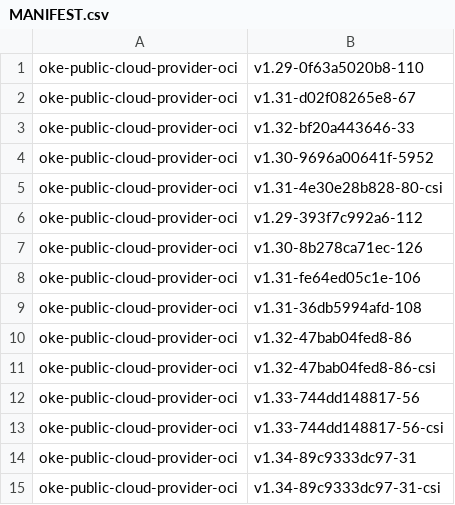
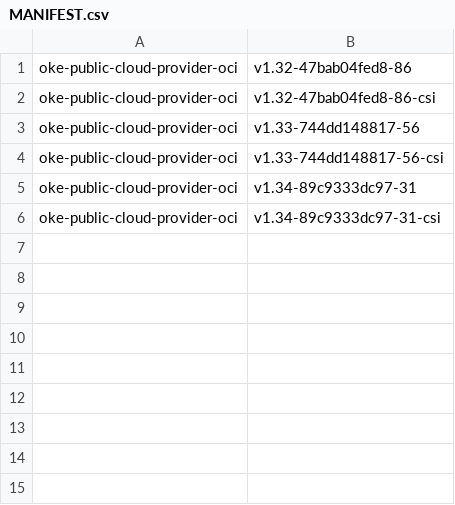
Before and after one commit to AkarshES/oci-cloud-controller-manager, a CSV file: MANIFEST.csv, drawn as a sheet.

```diff
--- a/MANIFEST.csv
+++ b/MANIFEST.csv
@@ -1,10 +1 @@
-oke-public-cloud-provider-oci                     , v1.29-0f63a5020b8-110
-oke-public-cloud-provider-oci                     , v1.31-d02f08265e8-67
-oke-public-cloud-provider-oci                     , v1.32-bf20a443646-33
-oke-public-cloud-provider-oci                     , v1.30-9696a00641f-5952
-oke-public-cloud-provider-oci                     , v1.31-4e30e28b828-80-csi
-oke-public-cloud-provider-oci                     , v1.29-393f7c992a6-112
-oke-public-cloud-provider-oci                     , v1.30-8b278ca71ec-126
-oke-public-cloud-provider-oci                     , v1.31-fe64ed05c1e-106
-oke-public-cloud-provider-oci                     , v1.31-36db5994afd-108
 oke-public-cloud-provider-oci                     , v1.32-47bab04fed8-86
```
Also changed, not shown: 3 other files.
